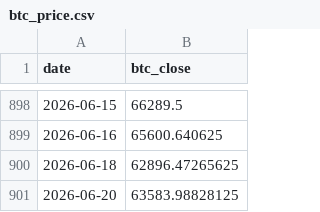
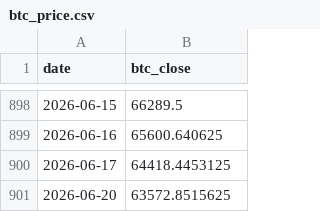
Before and after one commit to r12922076/mstr-premium-monitor, a CSV file: data/raw/btc_price.csv, drawn as a sheet; only a part is shown, gaps mark what is left out.

```diff
--- a/data/raw/btc_price.csv
+++ b/data/raw/btc_price.csv
@@ -899,3 +899,3 @@ date,btc_close
 2026-06-16,65600.640625
-2026-06-18,62896.47265625
-2026-06-20,63583.98828125
+2026-06-17,64418.4453125
+2026-06-20,63572.8515625
```
Also changed, not shown: data/processed/indicator.csv, 4 other files.
